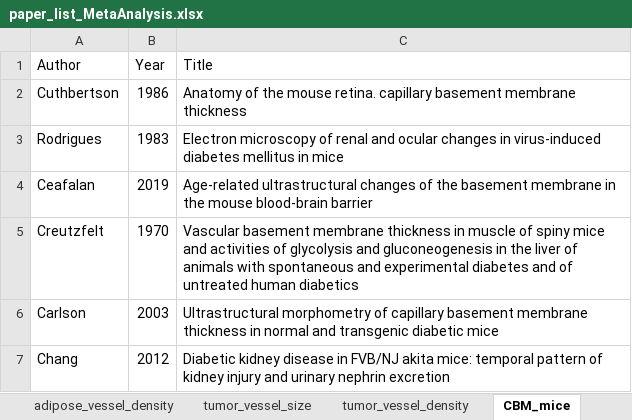
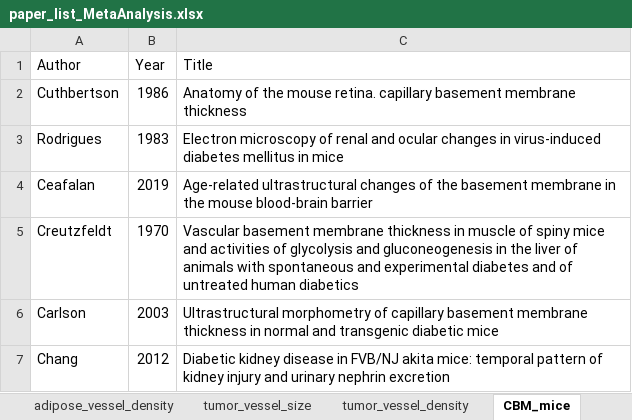
Before and after one commit to YunjeongLee/meta-analysis-for-VEGF-signaling, an Excel workbook: data/papers/paper_list_MetaAnalysis.xlsx, sheet CBM_mice, drawn as a sheet; values as stored, in another font and other column widths than the file's, no borders; the diff names each change by its address in the sheet, - before the commit and + after, or states it on an @@ line.

Commit message:
fix typo (`Creutzfelt` -> `Creutzfeldt`)

```diff
--- a/data/papers/paper_list_MetaAnalysis.xlsx (sheet CBM_mice)
+++ b/data/papers/paper_list_MetaAnalysis.xlsx (sheet CBM_mice)
-A5 (Author): Creutzfelt
+A5 (Author): Creutzfeldt
```
